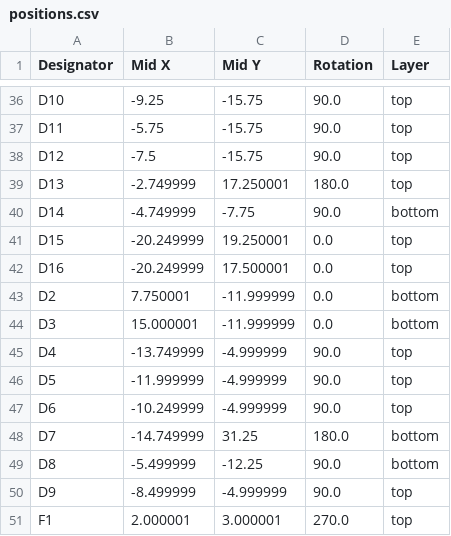
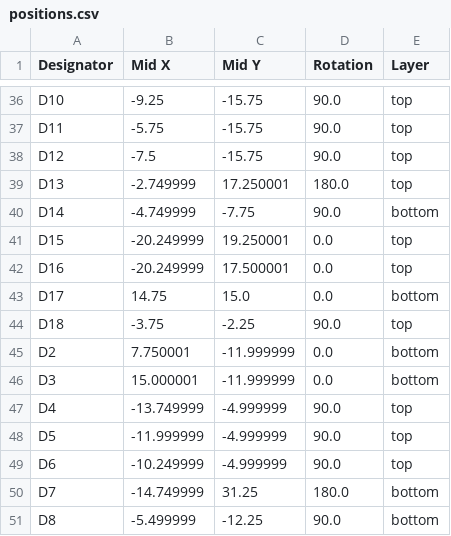
Before and after one commit to banbatakumi/AutonomousCar, a CSV file: Circuit/MainBoard_V3_2/production/positions.csv, drawn as a sheet; only a part is shown, gaps mark what is left out; the shorter side is filled out with more unchanged rows.

```diff
--- a/Circuit/MainBoard_V3_2/production/positions.csv
+++ b/Circuit/MainBoard_V3_2/production/positions.csv
@@ -42,2 +42,4 @@ D15,-20.249999,19.250001,0.0,top
 D16,-20.249999,17.500001,0.0,top
+D17,14.75,15.0,0.0,bottom
+D18,-3.75,-2.25,90.0,top
 D2,7.750001,-11.999999,0.0,bottom
```
Also changed, not shown: Circuit/MainBoard_V3_2/production/bom.csv, Circuit/MainBoard_V3_2/production/designators.csv, 10 other files.
